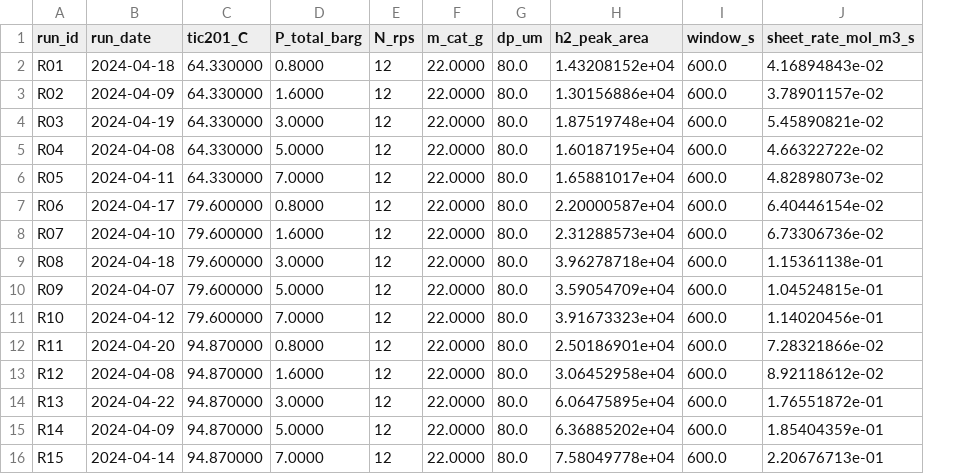
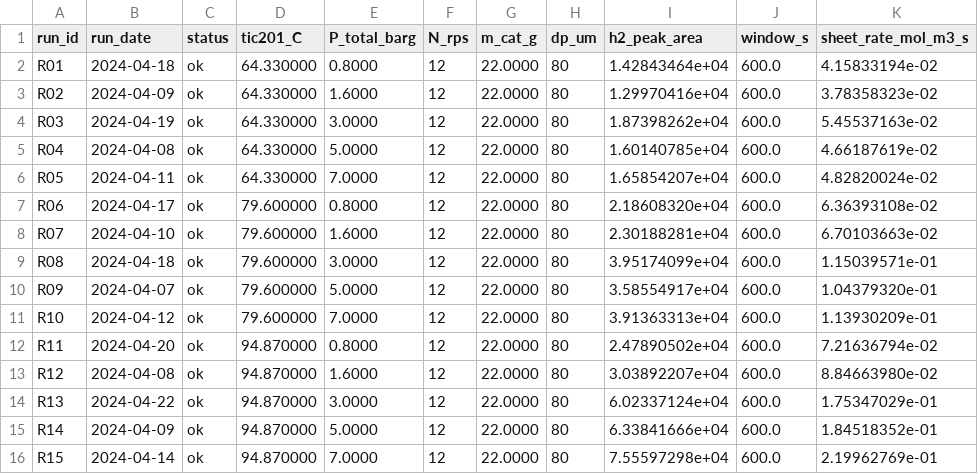
Before and after one commit to nishantsaroj20/kepler-benchmarks, a CSV file: tasks/slurry-rate-forecast/environment/data/rate_runs.csv, drawn as a sheet; only a part is shown; addresses are those after the commit; the diff covers the shown part only; the diff names each change by its address in the sheet, - before the commit and + after, or states it on an @@ line.

```diff
--- a/tasks/slurry-rate-forecast/environment/data/rate_runs.csv
+++ b/tasks/slurry-rate-forecast/environment/data/rate_runs.csv
+column C (status), rows 2-16: all ok
-H2:H16 (dp_um): 80.0
+H2:H16 (dp_um): 80
-I2 (h2_peak_area): 1.43208152e+04
+I2 (h2_peak_area): 1.42843464e+04
-K2 (sheet_rate_mol_m3_s): 4.16894843e-02
+K2 (sheet_rate_mol_m3_s): 4.15833194e-02
-I3 (h2_peak_area): 1.30156886e+04
+I3 (h2_peak_area): 1.29970416e+04
-K3 (sheet_rate_mol_m3_s): 3.78901157e-02
+K3 (sheet_rate_mol_m3_s): 3.78358323e-02
-I4 (h2_peak_area): 1.87519748e+04
+I4 (h2_peak_area): 1.87398262e+04
-K4 (sheet_rate_mol_m3_s): 5.45890821e-02
+K4 (sheet_rate_mol_m3_s): 5.45537163e-02
-I5 (h2_peak_area): 1.60187195e+04
+I5 (h2_peak_area): 1.60140785e+04
-K5 (sheet_rate_mol_m3_s): 4.66322722e-02
+K5 (sheet_rate_mol_m3_s): 4.66187619e-02
-I6 (h2_peak_area): 1.65881017e+04
+I6 (h2_peak_area): 1.65854207e+04
-K6 (sheet_rate_mol_m3_s): 4.82898073e-02
+K6 (sheet_rate_mol_m3_s): 4.82820024e-02
-I7 (h2_peak_area): 2.20000587e+04
+I7 (h2_peak_area): 2.18608320e+04
-K7 (sheet_rate_mol_m3_s): 6.40446154e-02
+K7 (sheet_rate_mol_m3_s): 6.36393108e-02
-I8 (h2_peak_area): 2.31288573e+04
+I8 (h2_peak_area): 2.30188281e+04
-K8 (sheet_rate_mol_m3_s): 6.73306736e-02
+K8 (sheet_rate_mol_m3_s): 6.70103663e-02
-I9 (h2_peak_area): 3.96278718e+04
+I9 (h2_peak_area): 3.95174099e+04
-K9 (sheet_rate_mol_m3_s): 1.15361138e-01
+K9 (sheet_rate_mol_m3_s): 1.15039571e-01
-I10 (h2_peak_area): 3.59054709e+04
+I10 (h2_peak_area): 3.58554917e+04
-K10 (sheet_rate_mol_m3_s): 1.04524815e-01
+K10 (sheet_rate_mol_m3_s): 1.04379320e-01
-I11 (h2_peak_area): 3.91673323e+04
+I11 (h2_peak_area): 3.91363313e+04
-K11 (sheet_rate_mol_m3_s): 1.14020456e-01
+K11 (sheet_rate_mol_m3_s): 1.13930209e-01
-I12 (h2_peak_area): 2.50186901e+04
+I12 (h2_peak_area): 2.47890502e+04
-K12 (sheet_rate_mol_m3_s): 7.28321866e-02
+K12 (sheet_rate_mol_m3_s): 7.21636794e-02
-I13 (h2_peak_area): 3.06452958e+04
+I13 (h2_peak_area): 3.03892207e+04
-K13 (sheet_rate_mol_m3_s): 8.92118612e-02
+K13 (sheet_rate_mol_m3_s): 8.84663980e-02
-I14 (h2_peak_area): 6.06475895e+04
+I14 (h2_peak_area): 6.02337124e+04
-K14 (sheet_rate_mol_m3_s): 1.76551872e-01
+K14 (sheet_rate_mol_m3_s): 1.75347029e-01
-I15 (h2_peak_area): 6.36885202e+04
+I15 (h2_peak_area): 6.33841666e+04
-K15 (sheet_rate_mol_m3_s): 1.85404359e-01
+K15 (sheet_rate_mol_m3_s): 1.84518352e-01
-I16 (h2_peak_area): 7.58049778e+04
+I16 (h2_peak_area): 7.55597298e+04
-K16 (sheet_rate_mol_m3_s): 2.20676713e-01
+K16 (sheet_rate_mol_m3_s): 2.19962769e-01
```
Also changed, not shown: 1 added row and 45 edited cells elsewhere in this file, tasks/slurry-rate-forecast/environment/data/effectiveness_check.csv, tasks/slurry-rate-forecast/environment/data/kc_measurements.csv, 45 other files.
